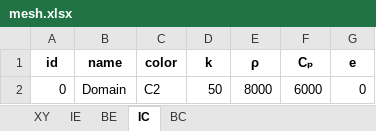
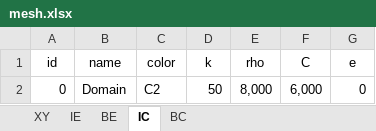
Before and after one commit to KizunaKiseki/HeatTransferProgram, an Excel workbook: Project/mesh.xlsx, sheet IC, drawn as a sheet; values as stored, in another font and other column widths than the file's, no borders; the diff names each change by its address in the sheet, - before the commit and + after, or states it on an @@ line.

```diff
--- a/Project/mesh.xlsx (sheet IC)
+++ b/Project/mesh.xlsx (sheet IC)
-A1:G1 bold: on
+A1:G1 bold: off
-E1: ρ
+E1: rho
-F1: Cₚ
+F1: C
-E2 (rho): 8000
+E2 (rho): 8,000
-F2 (C): 6000
+F2 (C): 6,000
```
Also changed, not shown: sheet XY, sheet IE, sheet BC, sheet BE, 3 other files.
